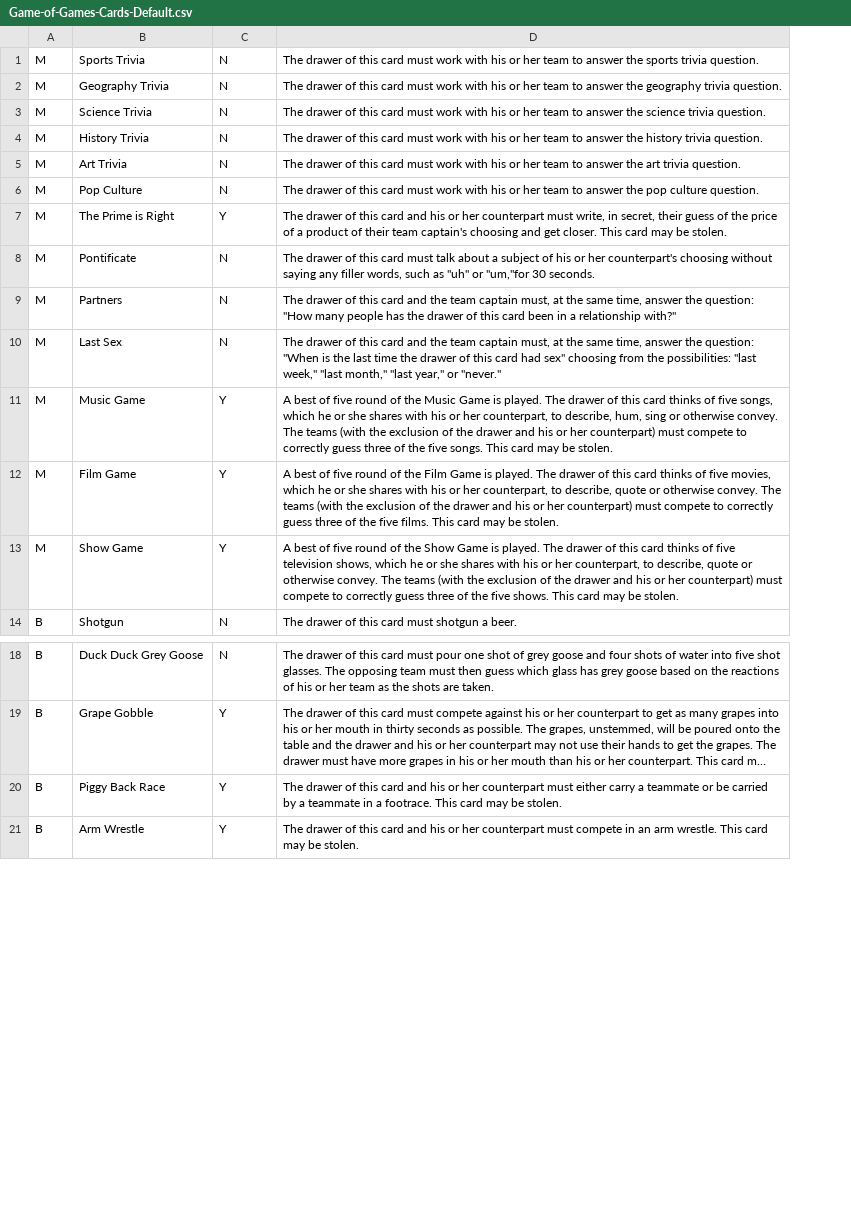
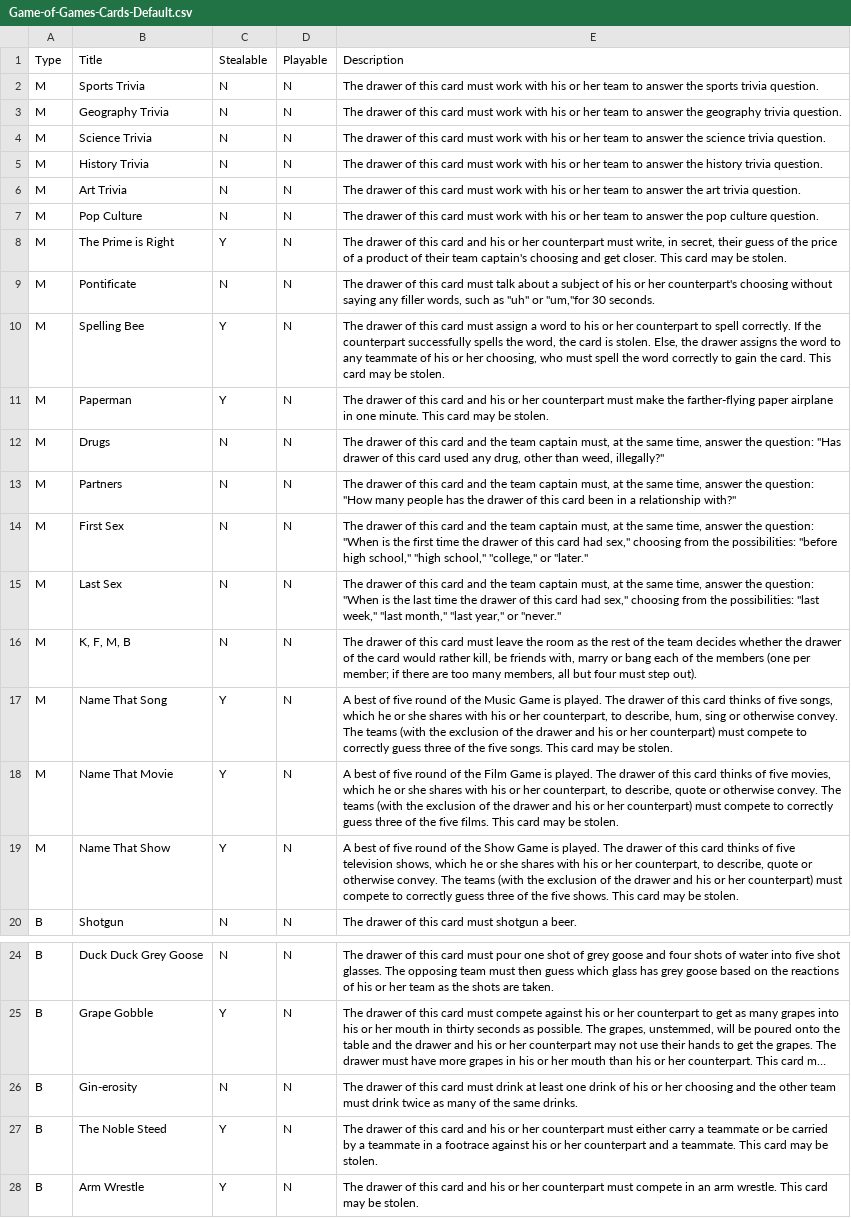
Before and after one commit to swimmath27/GameOfGames, a CSV file: Game-of-Games-Cards-Default.csv, drawn as a sheet; only a part is shown, gaps mark what is left out; long unchanged cells end in …; addresses are those after the commit; the diff covers the shown part only; the diff names each change by its address in the sheet, - before the commit and + after, or states it on an @@ line.

Commit message:
updated CSV file stuff -> added a playable column thats for sobriety, prohibition, etc
added a feature that doesn't allow you to start until the cards are ready to go
	fixed the downloader so it runs the given method on an HTTP error (which i believe it should do, with the error parameter set appropriately)

```diff
--- a/Game-of-Games-Cards-Default.csv
+++ b/Game-of-Games-Cards-Default.csv
+column D, rows 2-9: all N; row 13: N; row 15: N; rows 17-20: all N; rows 24-25: N | N; rows 27-28: N | N
+row 1: Type | Title | Stealable | Playable | Description
+row 10: M | Spelling Bee | Y | N | The drawer of this card must assign a word to his or her counterpart to spell correctly. If the counterpart successfully spells the word, the card is stolen. Else, the drawer assigns the word to any teammate of his or her choosing, who must spell the word correctly to gain the card. This card may be stolen.
+row 11: M | Paperman | Y | N | The drawer of this card and his or her counterpart must make the farther-flying paper airplane in one minute. This card may be stolen.
+row 12: M | Drugs | N | N | The drawer of this card and the team captain must, at the same time, answer the question: "Has drawer of this card used any drug, other than weed, illegally?"
+row 14: M | First Sex | N | N | The drawer of this card and the team captain must, at the same time, answer the question: "When is the first time the drawer of this card had sex," choosing from the possibilities: "before high school," "high school," "college," or "later."
-E15: …card had sex" choosing from…
+E15: …card had sex," choosing from…
+row 16: M | K, F, M, B | N | N | The drawer of this card must leave the room as the rest of the team decides whether the drawer of the card would rather kill, be friends with, marry or bang each of the members (one per member; if there are too many members, all but four must step out).
-B17: Music Game
+B17: Name That Song
-B18: Film Game
+B18: Name That Movie
-B19: Show Game
+B19: Name That Show
+row 26: B | Gin-erosity | N | N | The drawer of this card must drink at least one drink of his or her choosing and the other team must drink twice as many of the same drinks.
-B27: Piggy Back Race
+B27: The Noble Steed
-E27: …in a footrace. This card…
+E27: …in a footrace against his or her counterpart and a teammate. This card…
```
Also changed, not shown: 13 added rows, 1 removed row and 17 edited cells elsewhere in this file, 6 other files.
